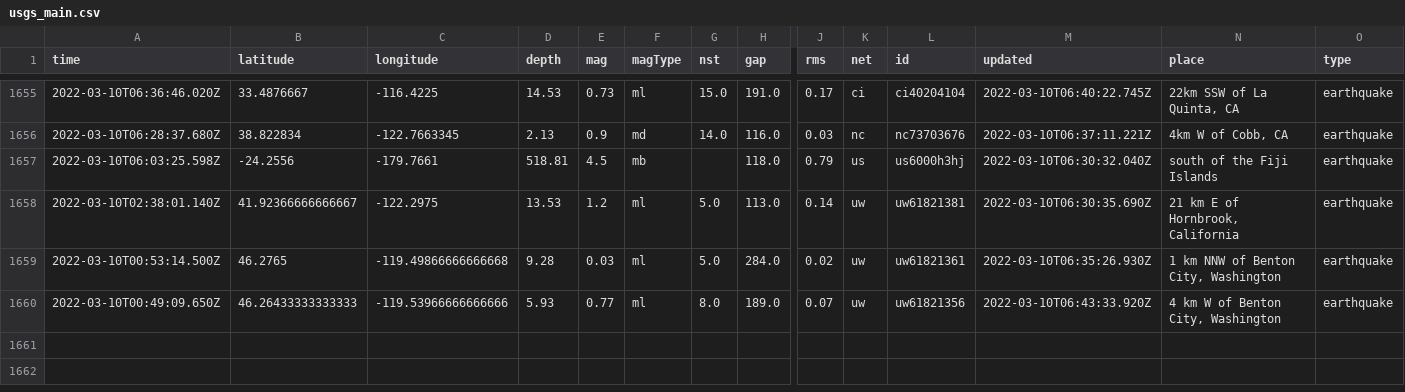
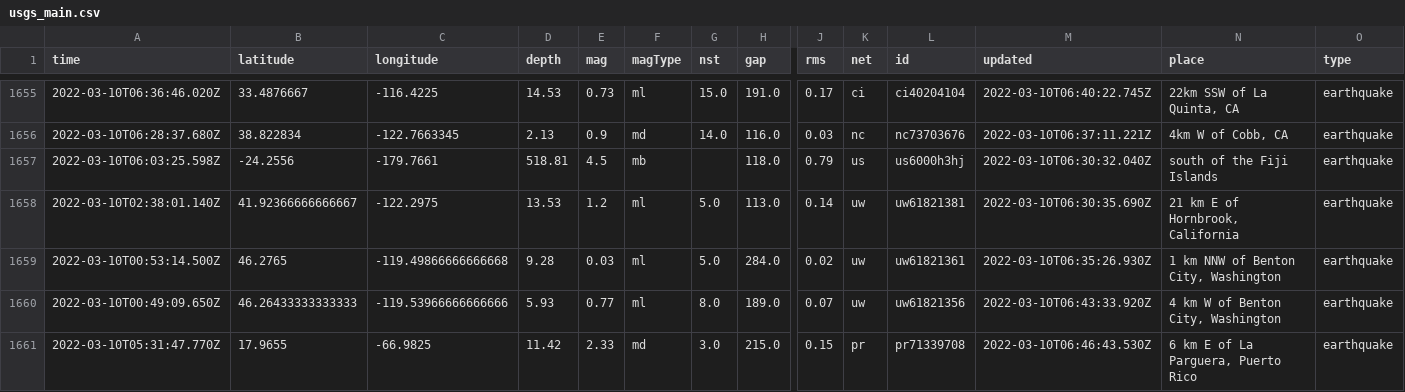
Before and after one commit to profrobwells/nicar22-github-actions, a CSV file: usgs_main.csv, drawn as a sheet; only a part is shown, gaps mark what is left out; rows hold the shown columns only; the diff names each change by its address in the sheet, - before the commit and + after, or states it on an @@ line.

```diff
--- a/usgs_main.csv
+++ b/usgs_main.csv
+row 1661: 2022-03-10T05:31:47.770Z | 17.9655 | -66.9825 | 11.42 | 2.33 | md | 3.0 | 215.0 | 0.15 | pr | pr71339708 | 2022-03-10T06:46:43.530Z | 6 km E of La Parguera, Puerto Rico | earthquake
```
Also changed, not shown: usgs_current.csv.
